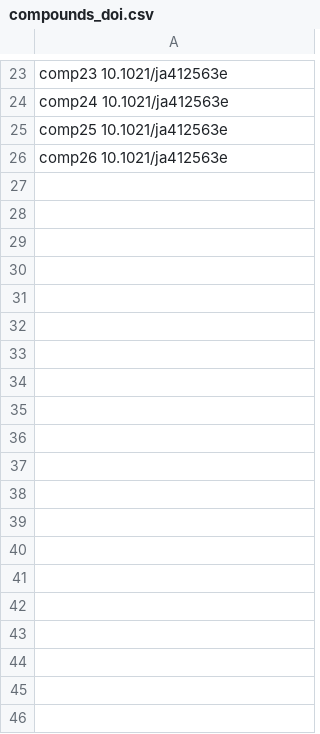
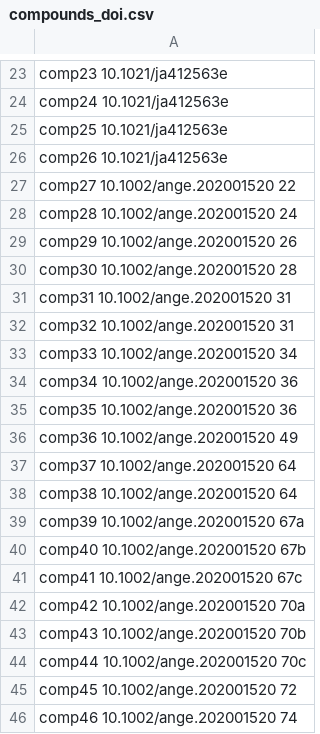
Before and after one commit to C-H-activation/ICB_db_regioselectivity, a CSV file: compounds_doi.csv, drawn as a sheet; only a part is shown, gaps mark what is left out; the diff covers the shown part only.

```diff
--- a/compounds_doi.csv
+++ b/compounds_doi.csv
@@ -26 +26,21 @@ comp25 10.1021/ja412563e
 comp26 10.1021/ja412563e
+comp27 10.1002/ange.202001520 22
+comp28 10.1002/ange.202001520 24
+comp29 10.1002/ange.202001520 26
+comp30 10.1002/ange.202001520 28
+comp31 10.1002/ange.202001520 31
+comp32 10.1002/ange.202001520 31
+comp33 10.1002/ange.202001520 34
+comp34 10.1002/ange.202001520 36
+comp35 10.1002/ange.202001520 36
+comp36 10.1002/ange.202001520 49
+comp37 10.1002/ange.202001520 64
+comp38 10.1002/ange.202001520 64
+comp39 10.1002/ange.202001520 67a
+comp40 10.1002/ange.202001520 67b
+comp41 10.1002/ange.202001520 67c
+comp42 10.1002/ange.202001520 70a
+comp43 10.1002/ange.202001520 70b
+comp44 10.1002/ange.202001520 70c
+comp45 10.1002/ange.202001520 72
+comp46 10.1002/ange.202001520 74
```
Also changed, not shown: 55 added rows elsewhere in this file, compounds_smiles.csv, compounds_yield.csv, 1 other file.
